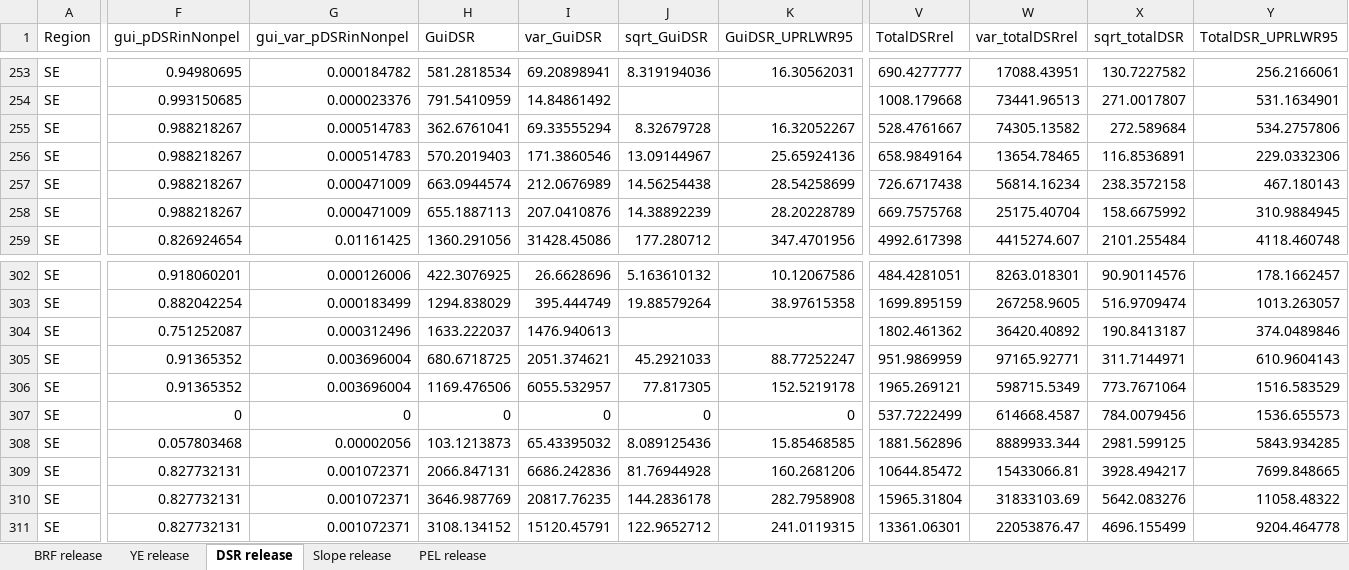
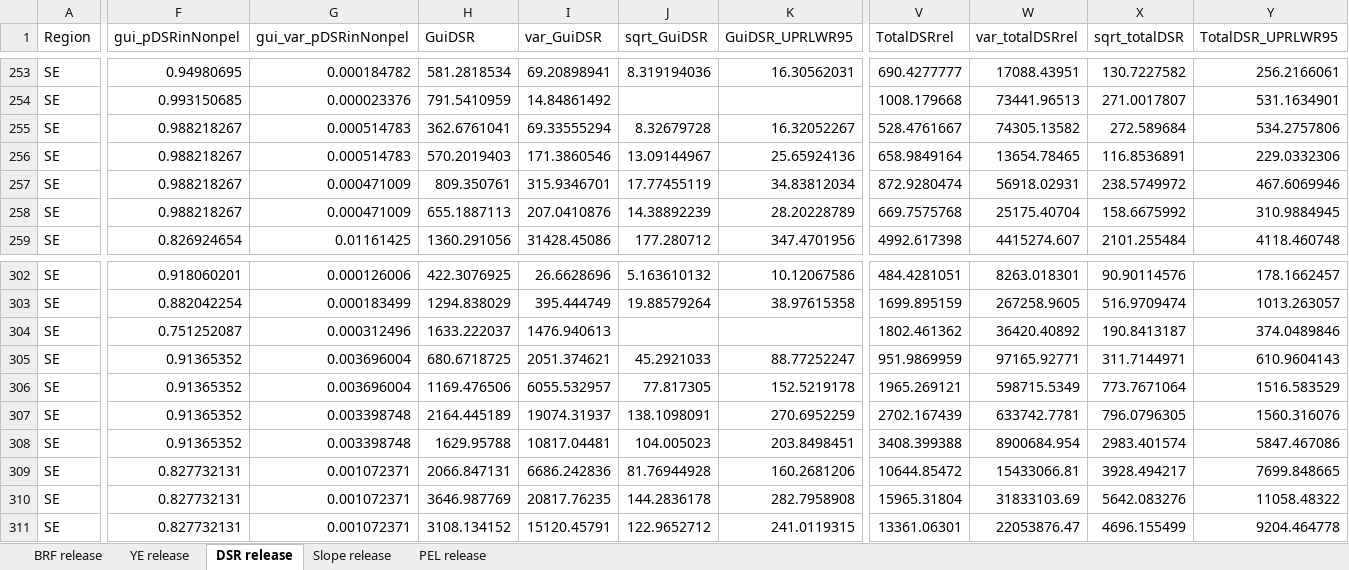
Before and after one commit to ADFG-DSF/RockfishSportMort, an Excel workbook: output/release_estimates_Howard_thru2023.xlsx, sheet DSR release, drawn as a sheet; only a part is shown, gaps mark what is left out; values as stored, in another font and other column widths than the file's, no borders; the diff covers the shown part only; the diff names each change by its address in the sheet, - before the commit and + after, or states it on an @@ line.

```diff
--- a/output/release_estimates_Howard_thru2023.xlsx (sheet DSR release)
+++ b/output/release_estimates_Howard_thru2023.xlsx (sheet DSR release)
-H257 (GuiDSR): 663.0944574
+H257 (GuiDSR): 809.350761
-I257 (var_GuiDSR): 212.0676989
+I257 (var_GuiDSR): 315.9346701
-J257 (sqrt_GuiDSR): 14.56254438
+J257 (sqrt_GuiDSR): 17.77455119
-K257 (GuiDSR_UPRLWR95): 28.54258699
+K257 (GuiDSR_UPRLWR95): 34.83812034
-V257 (TotalDSRrel): 726.6717438
+V257 (TotalDSRrel): 872.9280474
-W257 (var_totalDSRrel): 56814.16234
+W257 (var_totalDSRrel): 56918.02931
-X257 (sqrt_totalDSR): 238.3572158
+X257 (sqrt_totalDSR): 238.5749972
-Y257 (TotalDSR_UPRLWR95): 467.180143
+Y257 (TotalDSR_UPRLWR95): 467.6069946
-F307 (gui_pDSRinNonpel): 0
+F307 (gui_pDSRinNonpel): 0.91365352
-G307 (gui_var_pDSRinNonpel): 0
+G307 (gui_var_pDSRinNonpel): 0.003398748
-H307 (GuiDSR): 0
+H307 (GuiDSR): 2164.445189
-I307 (var_GuiDSR): 0
+I307 (var_GuiDSR): 19074.31937
-J307 (sqrt_GuiDSR): 0
+J307 (sqrt_GuiDSR): 138.1098091
-K307 (GuiDSR_UPRLWR95): 0
+K307 (GuiDSR_UPRLWR95): 270.6952259
-V307 (TotalDSRrel): 537.7222499
+V307 (TotalDSRrel): 2702.167439
-W307 (var_totalDSRrel): 614668.4587
+W307 (var_totalDSRrel): 633742.7781
-X307 (sqrt_totalDSR): 784.0079456
+X307 (sqrt_totalDSR): 796.0796305
-Y307 (TotalDSR_UPRLWR95): 1536.655573
+Y307 (TotalDSR_UPRLWR95): 1560.316076
-F308 (gui_pDSRinNonpel): 0.057803468
+F308 (gui_pDSRinNonpel): 0.91365352
-G308 (gui_var_pDSRinNonpel): 0.00002056
+G308 (gui_var_pDSRinNonpel): 0.003398748
-H308 (GuiDSR): 103.1213873
+H308 (GuiDSR): 1629.95788
-I308 (var_GuiDSR): 65.43395032
+I308 (var_GuiDSR): 10817.04481
-J308 (sqrt_GuiDSR): 8.089125436
+J308 (sqrt_GuiDSR): 104.005023
-K308 (GuiDSR_UPRLWR95): 15.85468585
+K308 (GuiDSR_UPRLWR95): 203.8498451
-V308 (TotalDSRrel): 1881.562896
+V308 (TotalDSRrel): 3408.399388
-W308 (var_totalDSRrel): 8889933.344
+W308 (var_totalDSRrel): 8900684.954
-X308 (sqrt_totalDSR): 2981.599125
+X308 (sqrt_totalDSR): 2983.401574
-Y308 (TotalDSR_UPRLWR95): 5843.934285
+Y308 (TotalDSR_UPRLWR95): 5847.467086
```
Also changed, not shown: 1 added row, 1 removed row and 71 edited cells elsewhere in this sheet, output/harvest_estimates_Howard_thru2023.xlsx, output/release_estimates_Howard_thru2022.xlsx, 8 other files.
